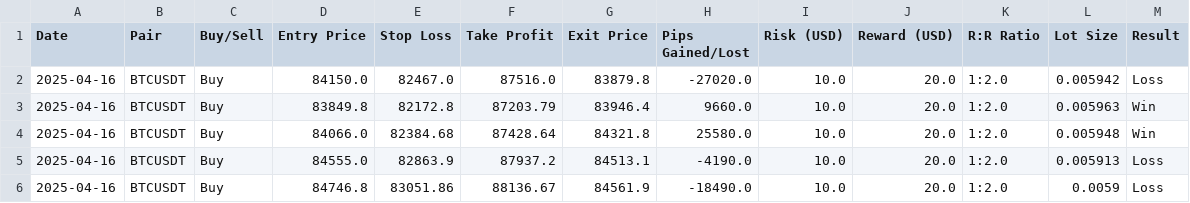
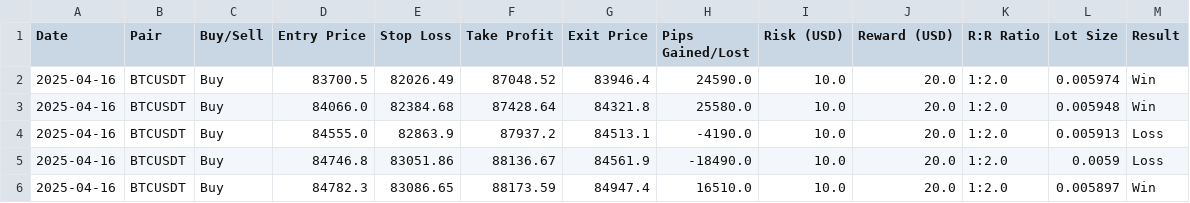
Before and after one commit to sYoungkin/emaCryptoBot, a CSV file: logs/trades.csv, drawn as a sheet.

```diff
--- a/logs/trades.csv
+++ b/logs/trades.csv
@@ -1,4 +1,3 @@
 Date,Pair,Buy/Sell,Entry Price,Stop Loss,Take Profit,Exit Price,Pips Gained/Lost,Risk (USD),Reward (USD),R:R Ratio,Lot Size,Result
-2025-04-16,BTCUSDT,Buy,84150.0,82467.0,87516.0,83879.8,-27020.0,10.0,20.0,1:2.0,0.005942,Loss
-2025-04-16,BTCUSDT,Buy,83849.8,82172.8,87203.79,83946.4,9660.0,10.0,20.0,1:2.0,0.005963,Win
+2025-04-16,BTCUSDT,Buy,83700.5,82026.49,87048.52,83946.4,24590.0,10.0,20.0,1:2.0,0.005974,Win
 2025-04-16,BTCUSDT,Buy,84066.0,82384.68,87428.64,84321.8,25580.0,10.0,20.0,1:2.0,0.005948,Win
@@ -6 +5,2 @@ Date,Pair,Buy/Sell,Entry Price,Stop Loss,Take Profit,Exit Price,Pips Gained/Lost
 2025-04-16,BTCUSDT,Buy,84746.8,83051.86,88136.67,84561.9,-18490.0,10.0,20.0,1:2.0,0.0059,Loss
+2025-04-16,BTCUSDT,Buy,84782.3,83086.65,88173.59,84947.4,16510.0,10.0,20.0,1:2.0,0.005897,Win
```
Also changed, not shown: logs/test_bot_log.csv, 2 other files.
